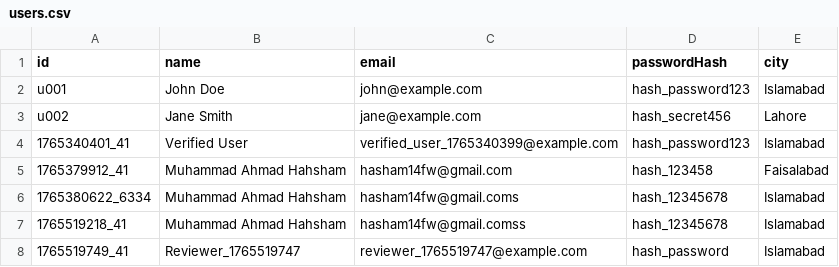
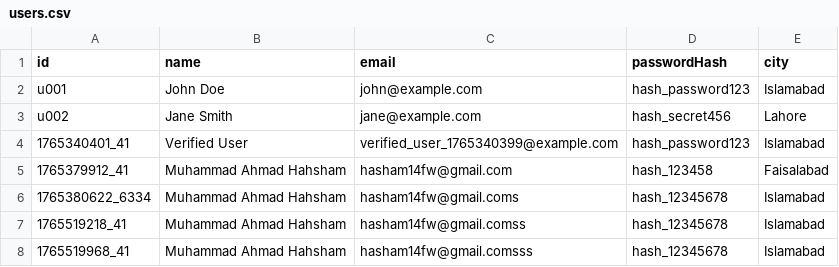
Before and after one commit to hasham14fw/csv_files_DS, a CSV file: users.csv, drawn as a sheet.

Commit message:
Update users.csv via Backend

```diff
--- a/users.csv
+++ b/users.csv
@@ -7,2 +7,2 @@ u002,Jane Smith,jane@example.com,hash_secret456,Lahore
 1765519218_41,Muhammad Ahmad Hahsham,hasham14fw@gmail.comss,hash_12345678,Islamabad
-1765519749_41,Reviewer_1765519747,reviewer_1765519747@example.com,hash_password,Islamabad
+1765519968_41,Muhammad Ahmad Hahsham,hasham14fw@gmail.comsss,hash_12345678,Islamabad
```
